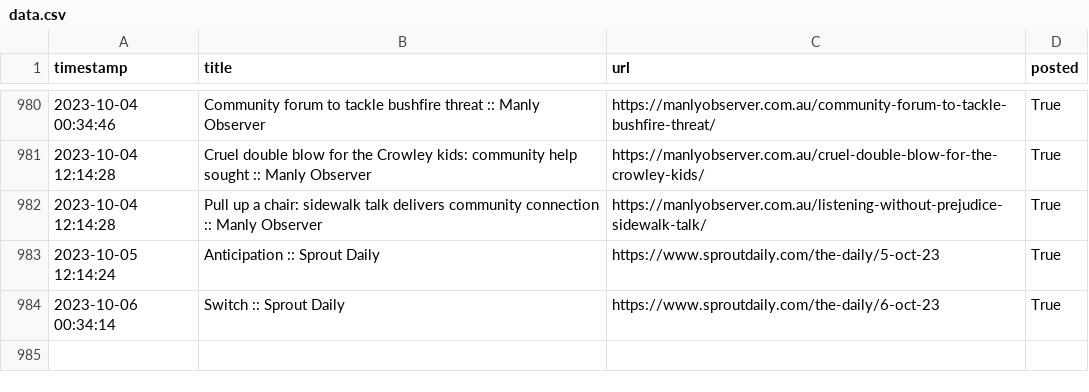
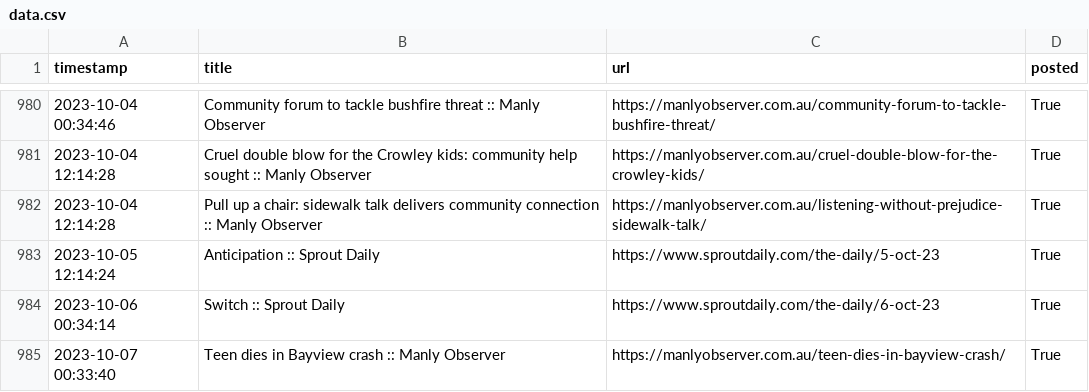
Before and after one commit to alexlaverty/manlybeach-reddit-bot, a CSV file: data.csv, drawn as a sheet; only a part is shown, gaps mark what is left out.

```diff
--- a/data.csv
+++ b/data.csv
@@ -984 +984,2 @@ timestamp,title,url,posted
 2023-10-06 00:34:14,Switch  :: Sprout Daily,https://www.sproutdaily.com/the-daily/6-oct-23,True
+2023-10-07 00:33:40,Teen dies in Bayview crash :: Manly Observer,https://manlyobserver.com.au/teen-dies-in-bayview-crash/,True
```
